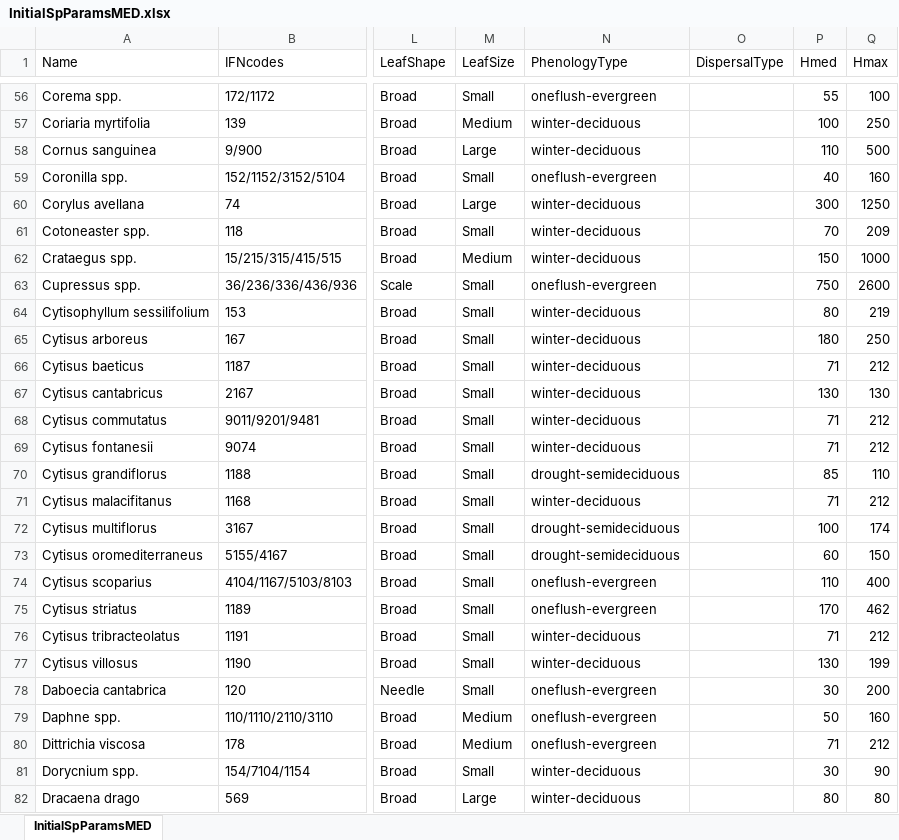
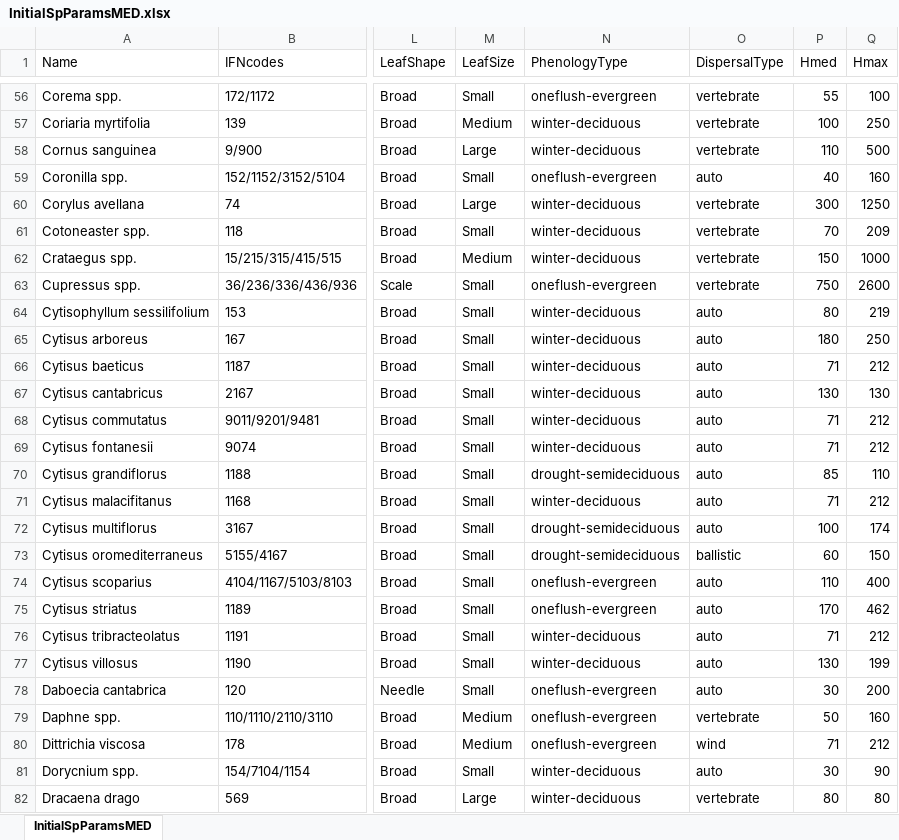
Before and after one commit to emf-creaf/medfate, an Excel workbook: data-raw/InitialSpParamsMED.xlsx, sheet InitialSpParamsMED, drawn as a sheet; only a part is shown, gaps mark what is left out; values as stored, in another font and other column widths than the file's, no borders; table styles not drawn; the diff covers the shown part only; the diff names each change by its address in the sheet, - before the commit and + after, or states it on an @@ line.

```diff
--- a/data-raw/InitialSpParamsMED.xlsx (sheet InitialSpParamsMED)
+++ b/data-raw/InitialSpParamsMED.xlsx (sheet InitialSpParamsMED)
-O56:O58 (DispersalType): (empty)
+O56:O58 (DispersalType): vertebrate
-O59 (DispersalType): (empty)
+O59 (DispersalType): auto
-O60:O63 (DispersalType): (empty)
+O60:O63 (DispersalType): vertebrate
-O64:O72 (DispersalType): (empty)
+O64:O72 (DispersalType): auto
-O73 (DispersalType): (empty)
+O73 (DispersalType): ballistic
-O74:O78 (DispersalType): (empty)
+O74:O78 (DispersalType): auto
-O79 (DispersalType): (empty)
+O79 (DispersalType): vertebrate
-O80 (DispersalType): (empty)
+O80 (DispersalType): wind
-O81 (DispersalType): (empty)
+O81 (DispersalType): auto
-O82 (DispersalType): (empty)
+O82 (DispersalType): vertebrate
```
Also changed, not shown: 190 edited cells elsewhere in this sheet, data-raw/SpParamsMED.xlsx, 2 other files.
